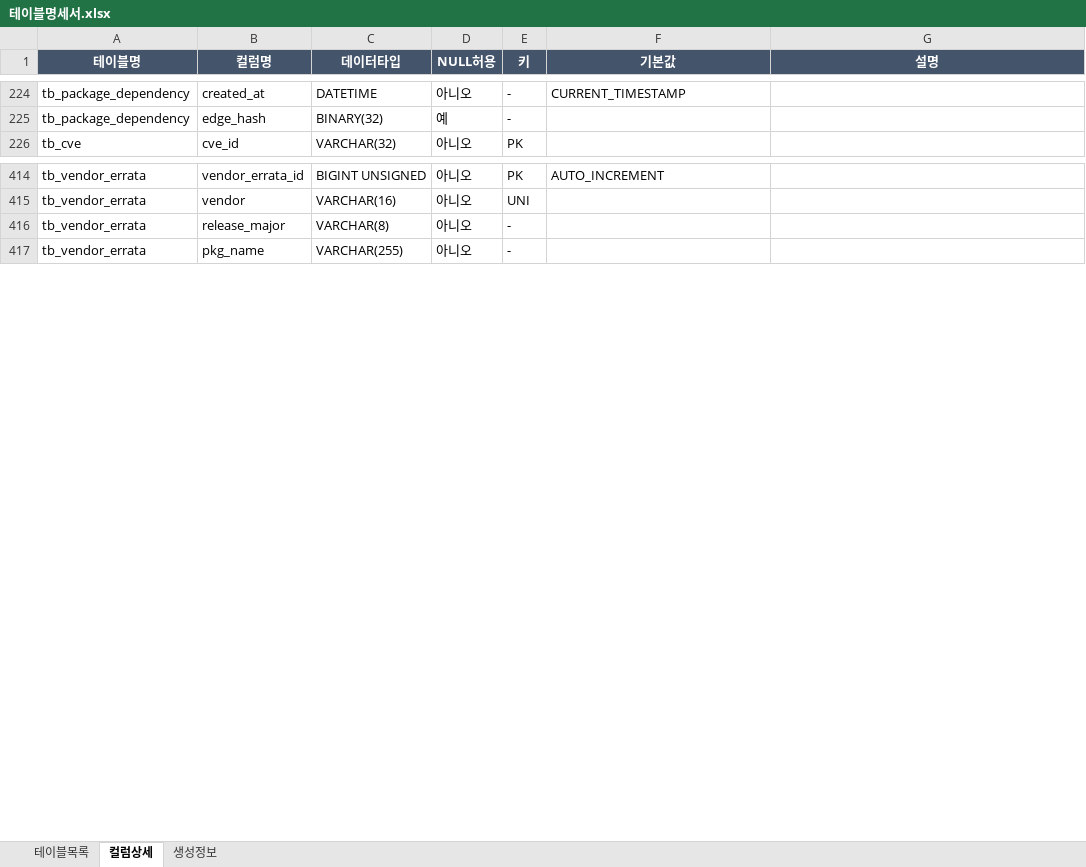
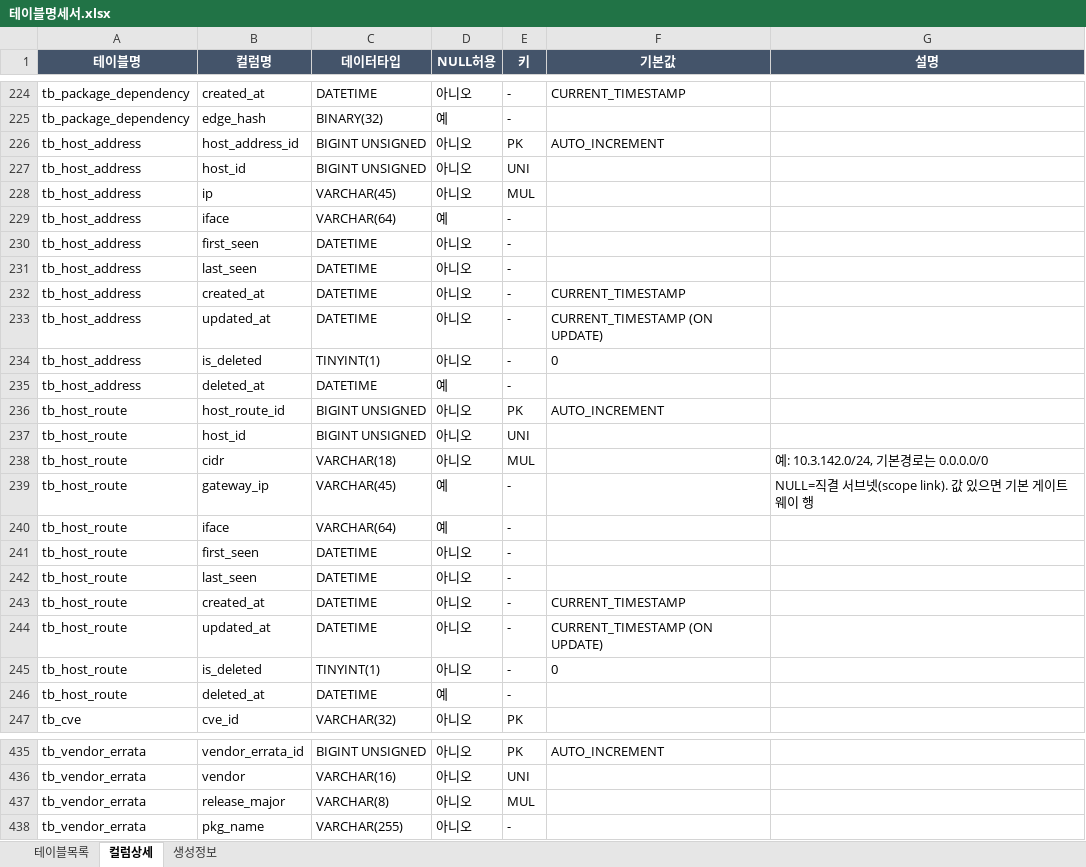
Before and after one commit to JeongDoWook/vuln-agent, an Excel workbook: docs/specs/테이블명세서.xlsx, sheet 컬럼상세, drawn as a sheet; only a part is shown, gaps mark what is left out; values as stored, in another font and other column widths than the file's, no borders; addresses are those after the commit; the diff covers the shown part only; the diff names each change by its address in the sheet, - before the commit and + after, or states it on an @@ line.

```diff
--- a/docs/specs/테이블명세서.xlsx (sheet 컬럼상세)
+++ b/docs/specs/테이블명세서.xlsx (sheet 컬럼상세)
+row 226: tb_host_address | host_address_id | BIGINT UNSIGNED | 아니오 | PK | AUTO_INCREMENT
+row 227: tb_host_address | host_id | BIGINT UNSIGNED | 아니오 | UNI
+row 228: tb_host_address | ip | VARCHAR(45) | 아니오 | MUL
+row 229: tb_host_address | iface | VARCHAR(64) | 예 | -
+row 230: tb_host_address | first_seen | DATETIME | 아니오 | -
+row 231: tb_host_address | last_seen | DATETIME | 아니오 | -
+row 232: tb_host_address | created_at | DATETIME | 아니오 | - | CURRENT_TIMESTAMP
+row 233: tb_host_address | updated_at | DATETIME | 아니오 | - | CURRENT_TIMESTAMP (ON UPDATE)
+row 234: tb_host_address | is_deleted | TINYINT(1) | 아니오 | - | 0
+row 235: tb_host_address | deleted_at | DATETIME | 예 | -
+row 236: tb_host_route | host_route_id | BIGINT UNSIGNED | 아니오 | PK | AUTO_INCREMENT
+row 237: tb_host_route | host_id | BIGINT UNSIGNED | 아니오 | UNI
+row 238: tb_host_route | cidr | VARCHAR(18) | 아니오 | MUL |  | 예: 10.3.142.0/24, 기본경로는 0.0.0.0/0
+row 239: tb_host_route | gateway_ip | VARCHAR(45) | 예 | - |  | NULL=직결 서브넷(scope link). 값 있으면 기본 게이트웨이 행
+row 240: tb_host_route | iface | VARCHAR(64) | 예 | -
+row 241: tb_host_route | first_seen | DATETIME | 아니오 | -
+row 242: tb_host_route | last_seen | DATETIME | 아니오 | -
+row 243: tb_host_route | created_at | DATETIME | 아니오 | - | CURRENT_TIMESTAMP
+row 244: tb_host_route | updated_at | DATETIME | 아니오 | - | CURRENT_TIMESTAMP (ON UPDATE)
+row 245: tb_host_route | is_deleted | TINYINT(1) | 아니오 | - | 0
+row 246: tb_host_route | deleted_at | DATETIME | 예 | -
-E437 (키): -
+E437 (키): MUL
```
Also changed, not shown: 62 added rows and 1 edited cell elsewhere in this sheet, sheet 테이블목록, sheet 생성정보, 3 other files.
